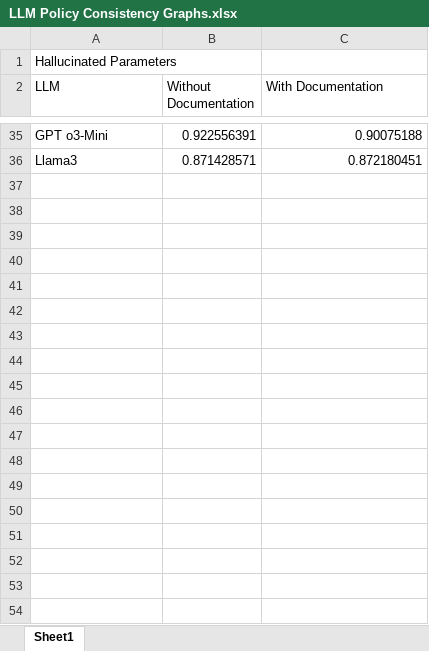
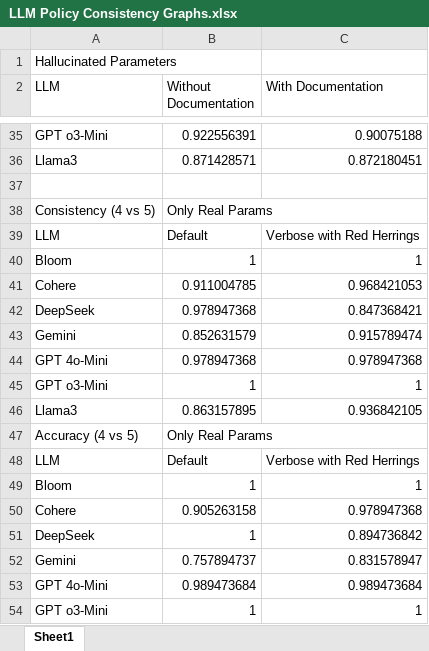
Before and after one commit to addypats/Consistency-Analysis-of-LLMs-and-Agents-for-Access-Control, an Excel workbook: LLM Policy Consistency Graphs.xlsx, sheet Sheet1, drawn as a sheet; only a part is shown, gaps mark what is left out; values as stored, in another font and other column widths than the file's, no borders; charts and pictures and table styles not drawn; the diff covers the shown part only; the diff names each change by its address in the sheet, - before the commit and + after, or states it on an @@ line.

Commit message:
Excel Changes

```diff
--- a/LLM Policy Consistency Graphs.xlsx (sheet Sheet1)
+++ b/LLM Policy Consistency Graphs.xlsx (sheet Sheet1)
+row 37: (empty)
+row 38: Consistency (4 vs 5) | Only Real Params
+row 39: LLM | Default | Verbose with Red Herrings
+row 40: Bloom | 1 | 1
+row 41: Cohere | 0.911004785 | 0.968421053
+row 42: DeepSeek | 0.978947368 | 0.847368421
+row 43: Gemini | 0.852631579 | 0.915789474
+row 44: GPT 4o-Mini | 0.978947368 | 0.978947368
+row 45: GPT o3-Mini | 1 | 1
+row 46: Llama3 | 0.863157895 | 0.936842105
+row 47: Accuracy (4 vs 5) | Only Real Params
+row 48: LLM | Default | Verbose with Red Herrings
+row 49: Bloom | 1 | 1
+row 50: Cohere | 0.905263158 | 0.978947368
+row 51: DeepSeek | 1 | 0.894736842
+row 52: Gemini | 0.757894737 | 0.831578947
+row 53: GPT 4o-Mini | 0.989473684 | 0.989473684
+row 54: GPT o3-Mini | 1 | 1
```
Also changed, not shown: 10 added rows elsewhere in this sheet, charts or pictures.
